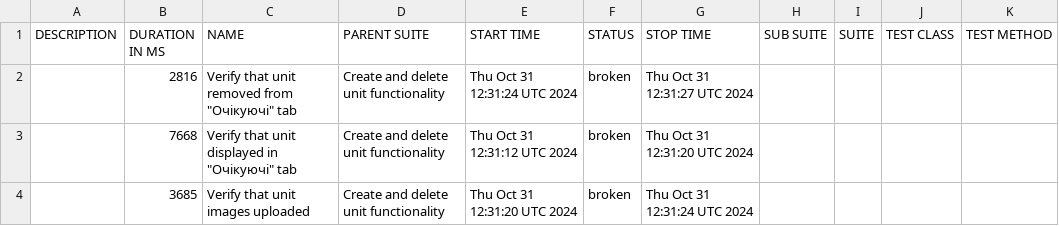
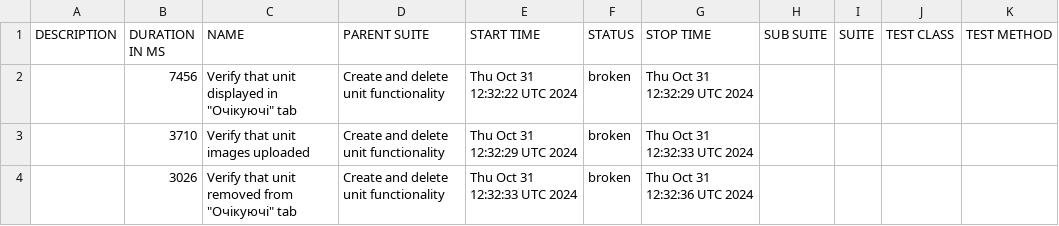
Before and after one commit to haite4/rentzila-cypress, a CSV file: data/suites.csv, drawn as a sheet.

```diff
--- a/data/suites.csv
+++ b/data/suites.csv
@@ -1,4 +1,4 @@
 "DESCRIPTION","DURATION IN MS","NAME","PARENT SUITE","START TIME","STATUS","STOP TIME","SUB SUITE","SUITE","TEST CLASS","TEST METHOD"
-"","2816","Verify that unit removed from ""Очікуючі"" tab","Create and delete unit functionality","Thu Oct 31 12:31:24 UTC 2024","broken","Thu Oct 31 12:31:27 UTC 2024","","","",""
-"","7668","Verify that unit displayed in ""Очікуючі"" tab","Create and delete unit functionality","Thu Oct 31 12:31:12 UTC 2024","broken","Thu Oct 31 12:31:20 UTC 2024","","","",""
-"","3685","Verify that unit images uploaded","Create and delete unit functionality","Thu Oct 31 12:31:20 UTC 2024","broken","Thu Oct 31 12:31:24 UTC 2024","","","",""
+"","7456","Verify that unit displayed in ""Очікуючі"" tab","Create and delete unit functionality","Thu Oct 31 12:32:22 UTC 2024","broken","Thu Oct 31 12:32:29 UTC 2024","","","",""
+"","3710","Verify that unit images uploaded","Create and delete unit functionality","Thu Oct 31 12:32:29 UTC 2024","broken","Thu Oct 31 12:32:33 UTC 2024","","","",""
+"","3026","Verify that unit removed from ""Очікуючі"" tab","Create and delete unit functionality","Thu Oct 31 12:32:33 UTC 2024","broken","Thu Oct 31 12:32:36 UTC 2024","","","",""
```
Also changed, not shown: 27 other files.
